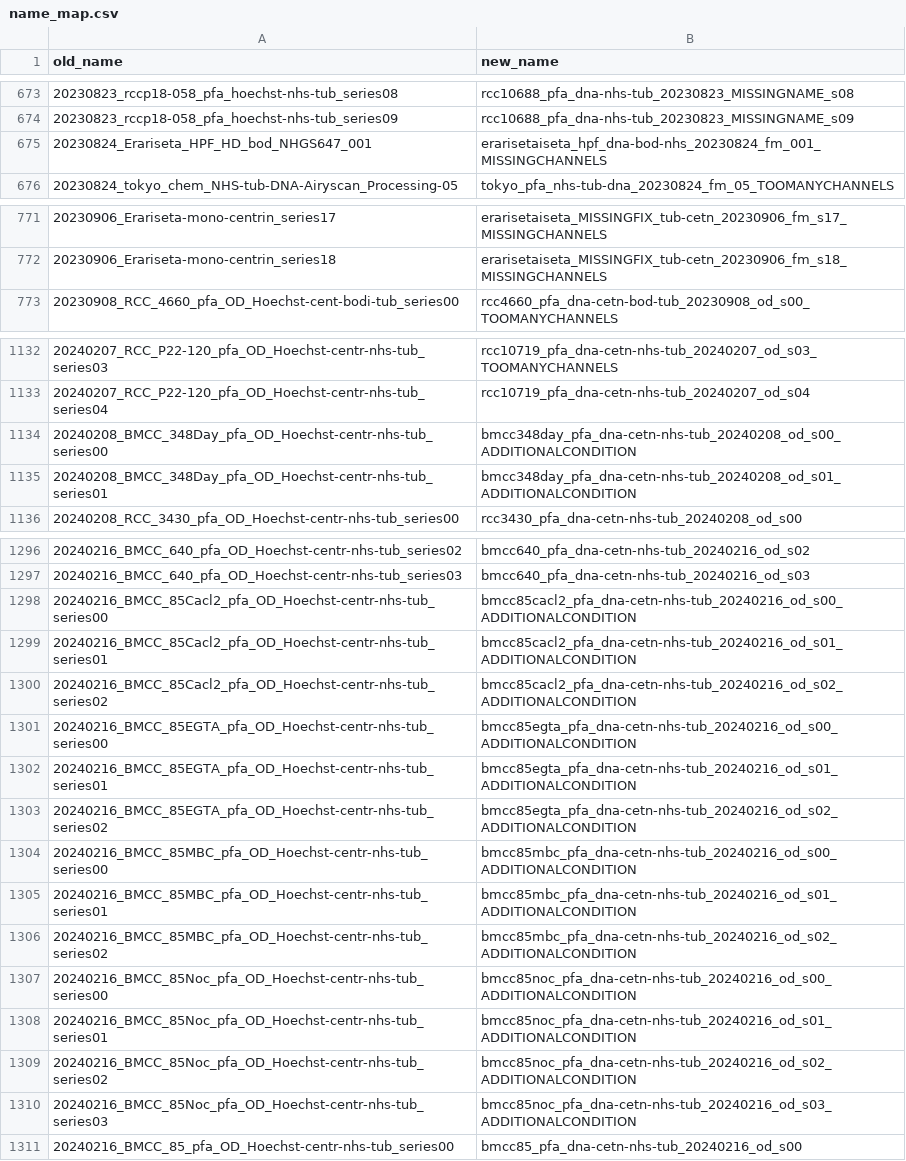
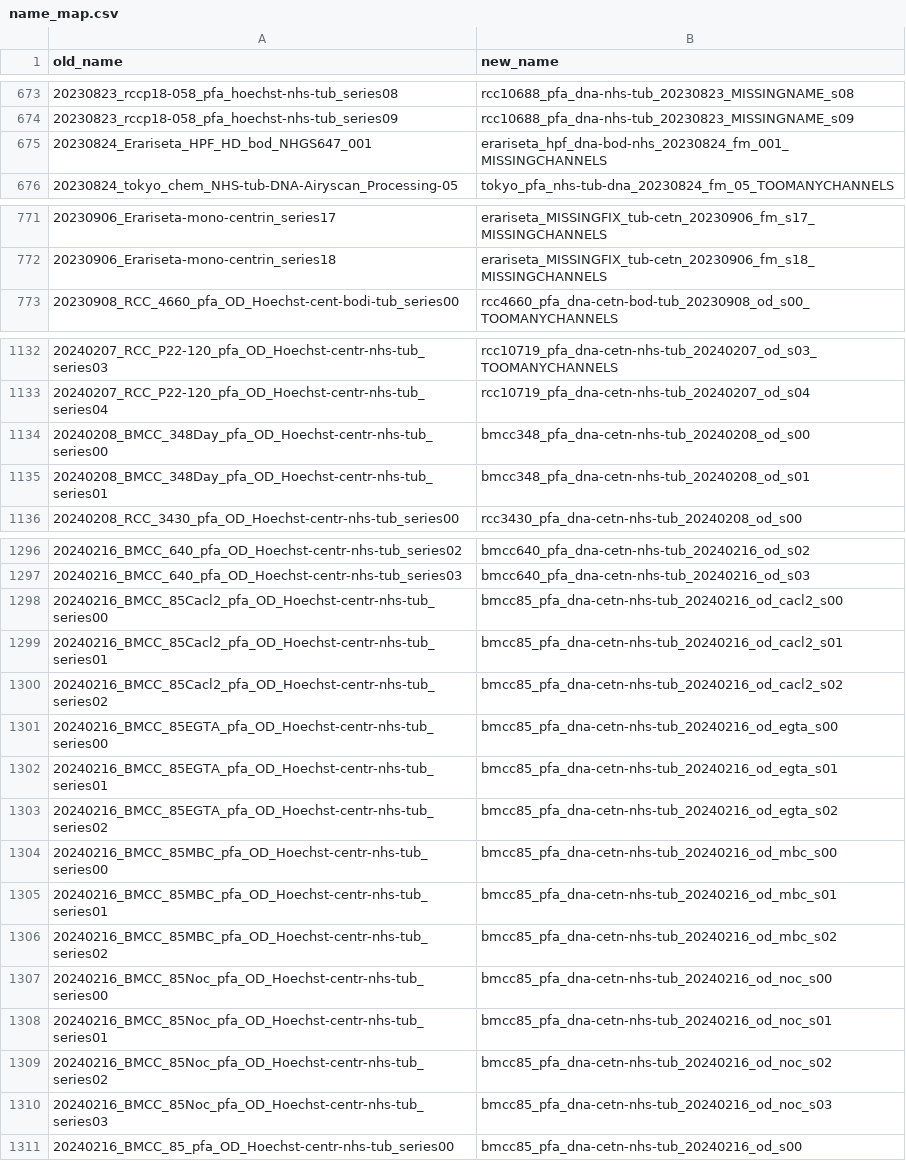
Before and after one commit to Dey-Lab-Team/culture-collections, a CSV file: culture_collections/notebooks/name_map.csv, drawn as a sheet; only a part is shown, gaps mark what is left out; the diff covers the shown part only.

Commit message:
update additional conditions most removed, some moves to end to avoid redundancies

```diff
--- a/culture_collections/notebooks/name_map.csv
+++ b/culture_collections/notebooks/name_map.csv
@@ -674,3 +674,3 @@ old_name,new_name
 20230823_rccp18-058_pfa_hoechst-nhs-tub_series09,rcc10688_pfa_dna-nhs-tub_20230823_MISSINGNAME_s09
-20230824_Erariseta_HPF_HD_bod_NHGS647_001,erarisetaiseta_hpf_dna-bod-nhs_20230824_fm_001_MISSINGCHANNELS
+20230824_Erariseta_HPF_HD_bod_NHGS647_001,erariseta_hpf_dna-bod-nhs_20230824_fm_001_MISSINGCHANNELS
 20230824_tokyo_chem_NHS-tub-DNA-Airyscan_Processing-05,tokyo_pfa_nhs-tub-dna_20230824_fm_05_TOOMANYCHANNELS
@@ -771,3 +771,3 @@ old_name,new_name
-20230906_Erariseta-mono-centrin_series17,erarisetaiseta_MISSINGFIX_tub-cetn_20230906_fm_s17_MISSINGCHANNELS
-20230906_Erariseta-mono-centrin_series18,erarisetaiseta_MISSINGFIX_tub-cetn_20230906_fm_s18_MISSINGCHANNELS
+20230906_Erariseta-mono-centrin_series17,erariseta_MISSINGFIX_tub-cetn_20230906_fm_s17_MISSINGCHANNELS
+20230906_Erariseta-mono-centrin_series18,erariseta_MISSINGFIX_tub-cetn_20230906_fm_s18_MISSINGCHANNELS
 20230908_RCC_4660_pfa_OD_Hoechst-cent-bodi-tub_series00,rcc4660_pfa_dna-cetn-bod-tub_20230908_od_s00_TOOMANYCHANNELS
@@ -1133,4 +1133,4 @@ old_name,new_name
 20240207_RCC_P22-120_pfa_OD_Hoechst-centr-nhs-tub_series04,rcc10719_pfa_dna-cetn-nhs-tub_20240207_od_s04
-20240208_BMCC_348Day_pfa_OD_Hoechst-centr-nhs-tub_series00,bmcc348day_pfa_dna-cetn-nhs-tub_20240208_od_s00_ADDITIONALCONDITION
-20240208_BMCC_348Day_pfa_OD_Hoechst-centr-nhs-tub_series01,bmcc348day_pfa_dna-cetn-nhs-tub_20240208_od_s01_ADDITIONALCONDITION
+20240208_BMCC_348Day_pfa_OD_Hoechst-centr-nhs-tub_series00,bmcc348_pfa_dna-cetn-nhs-tub_20240208_od_s00
+20240208_BMCC_348Day_pfa_OD_Hoechst-centr-nhs-tub_series01,bmcc348_pfa_dna-cetn-nhs-tub_20240208_od_s01
 20240208_RCC_3430_pfa_OD_Hoechst-centr-nhs-tub_series00,rcc3430_pfa_dna-cetn-nhs-tub_20240208_od_s00
@@ -1297,15 +1297,15 @@ old_name,new_name
 20240216_BMCC_640_pfa_OD_Hoechst-centr-nhs-tub_series03,bmcc640_pfa_dna-cetn-nhs-tub_20240216_od_s03
-20240216_BMCC_85Cacl2_pfa_OD_Hoechst-centr-nhs-tub_series00,bmcc85cacl2_pfa_dna-cetn-nhs-tub_20240216_od_s00_ADDITIONALCONDITION
-20240216_BMCC_85Cacl2_pfa_OD_Hoechst-centr-nhs-tub_series01,bmcc85cacl2_pfa_dna-cetn-nhs-tub_20240216_od_s01_ADDITIONALCONDITION
-20240216_BMCC_85Cacl2_pfa_OD_Hoechst-centr-nhs-tub_series02,bmcc85cacl2_pfa_dna-cetn-nhs-tub_20240216_od_s02_ADDITIONALCONDITION
-20240216_BMCC_85EGTA_pfa_OD_Hoechst-centr-nhs-tub_series00,bmcc85egta_pfa_dna-cetn-nhs-tub_20240216_od_s00_ADDITIONALCONDITION
-20240216_BMCC_85EGTA_pfa_OD_Hoechst-centr-nhs-tub_series01,bmcc85egta_pfa_dna-cetn-nhs-tub_20240216_od_s01_ADDITIONALCONDITION
-20240216_BMCC_85EGTA_pfa_OD_Hoechst-centr-nhs-tub_series02,bmcc85egta_pfa_dna-cetn-nhs-tub_20240216_od_s02_ADDITIONALCONDITION
-20240216_BMCC_85MBC_pfa_OD_Hoechst-centr-nhs-tub_series00,bmcc85mbc_pfa_dna-cetn-nhs-tub_20240216_od_s00_ADDITIONALCONDITION
-20240216_BMCC_85MBC_pfa_OD_Hoechst-centr-nhs-tub_series01,bmcc85mbc_pfa_dna-cetn-nhs-tub_20240216_od_s01_ADDITIONALCONDITION
-20240216_BMCC_85MBC_pfa_OD_Hoechst-centr-nhs-tub_series02,bmcc85mbc_pfa_dna-cetn-nhs-tub_20240216_od_s02_ADDITIONALCONDITION
-20240216_BMCC_85Noc_pfa_OD_Hoechst-centr-nhs-tub_series00,bmcc85noc_pfa_dna-cetn-nhs-tub_20240216_od_s00_ADDITIONALCONDITION
-20240216_BMCC_85Noc_pfa_OD_Hoechst-centr-nhs-tub_series01,bmcc85noc_pfa_dna-cetn-nhs-tub_20240216_od_s01_ADDITIONALCONDITION
-20240216_BMCC_85Noc_pfa_OD_Hoechst-centr-nhs-tub_series02,bmcc85noc_pfa_dna-cetn-nhs-tub_20240216_od_s02_ADDITIONALCONDITION
-20240216_BMCC_85Noc_pfa_OD_Hoechst-centr-nhs-tub_series03,bmcc85noc_pfa_dna-cetn-nhs-tub_20240216_od_s03_ADDITIONALCONDITION
+20240216_BMCC_85Cacl2_pfa_OD_Hoechst-centr-nhs-tub_series00,bmcc85_pfa_dna-cetn-nhs-tub_20240216_od_cacl2_s00
+20240216_BMCC_85Cacl2_pfa_OD_Hoechst-centr-nhs-tub_series01,bmcc85_pfa_dna-cetn-nhs-tub_20240216_od_cacl2_s01
+20240216_BMCC_85Cacl2_pfa_OD_Hoechst-centr-nhs-tub_series02,bmcc85_pfa_dna-cetn-nhs-tub_20240216_od_cacl2_s02
+20240216_BMCC_85EGTA_pfa_OD_Hoechst-centr-nhs-tub_series00,bmcc85_pfa_dna-cetn-nhs-tub_20240216_od_egta_s00
+20240216_BMCC_85EGTA_pfa_OD_Hoechst-centr-nhs-tub_series01,bmcc85_pfa_dna-cetn-nhs-tub_20240216_od_egta_s01
+20240216_BMCC_85EGTA_pfa_OD_Hoechst-centr-nhs-tub_series02,bmcc85_pfa_dna-cetn-nhs-tub_20240216_od_egta_s02
+20240216_BMCC_85MBC_pfa_OD_Hoechst-centr-nhs-tub_series00,bmcc85_pfa_dna-cetn-nhs-tub_20240216_od_mbc_s00
+20240216_BMCC_85MBC_pfa_OD_Hoechst-centr-nhs-tub_series01,bmcc85_pfa_dna-cetn-nhs-tub_20240216_od_mbc_s01
+20240216_BMCC_85MBC_pfa_OD_Hoechst-centr-nhs-tub_series02,bmcc85_pfa_dna-cetn-nhs-tub_20240216_od_mbc_s02
+20240216_BMCC_85Noc_pfa_OD_Hoechst-centr-nhs-tub_series00,bmcc85_pfa_dna-cetn-nhs-tub_20240216_od_noc_s00
+20240216_BMCC_85Noc_pfa_OD_Hoechst-centr-nhs-tub_series01,bmcc85_pfa_dna-cetn-nhs-tub_20240216_od_noc_s01
+20240216_BMCC_85Noc_pfa_OD_Hoechst-centr-nhs-tub_series02,bmcc85_pfa_dna-cetn-nhs-tub_20240216_od_noc_s02
+20240216_BMCC_85Noc_pfa_OD_Hoechst-centr-nhs-tub_series03,bmcc85_pfa_dna-cetn-nhs-tub_20240216_od_noc_s03
 20240216_BMCC_85_pfa_OD_Hoechst-centr-nhs-tub_series00,bmcc85_pfa_dna-cetn-nhs-tub_20240216_od_s00
```
Also changed, not shown: 48 edited cells elsewhere in this file, 1 other file.
